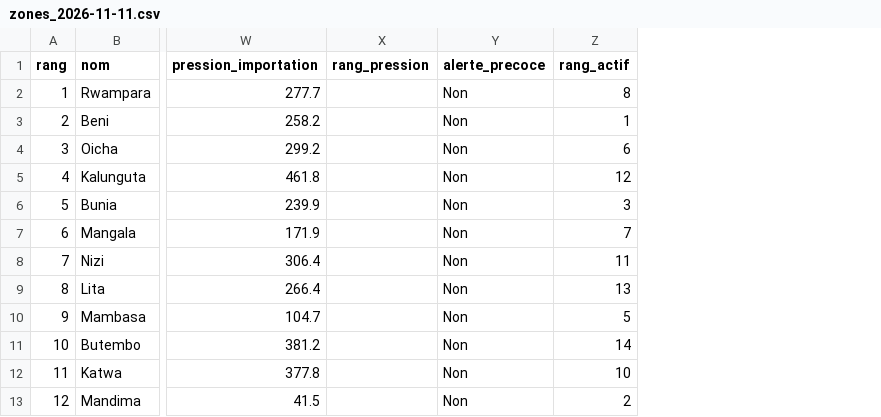
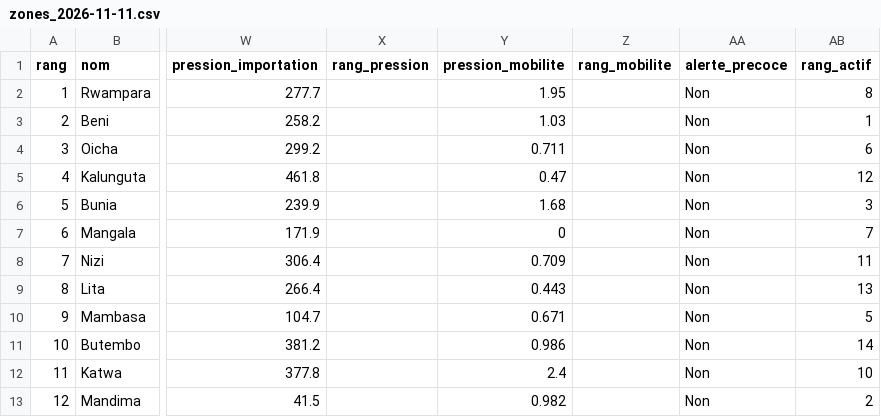
Before and after one commit to amaningaboyeka/matrice-mvb, a CSV file: archive/zones_2026-11-11.csv, drawn as a sheet; only a part is shown, gaps mark what is left out; the diff names each change by its address in the sheet, - before the commit and + after, or states it on an @@ line.

```diff
--- a/archive/zones_2026-11-11.csv
+++ b/archive/zones_2026-11-11.csv
+column Y (pression_mobilite), rows 2-13: 1.95 | 1.03 | 0.711 | 0.47 | 1.68 | 0 | 0.709 | 0.443 | 0.671 | 0.986 | 2.4 | 0.982
+column Z (rang_mobilite), empty
```
